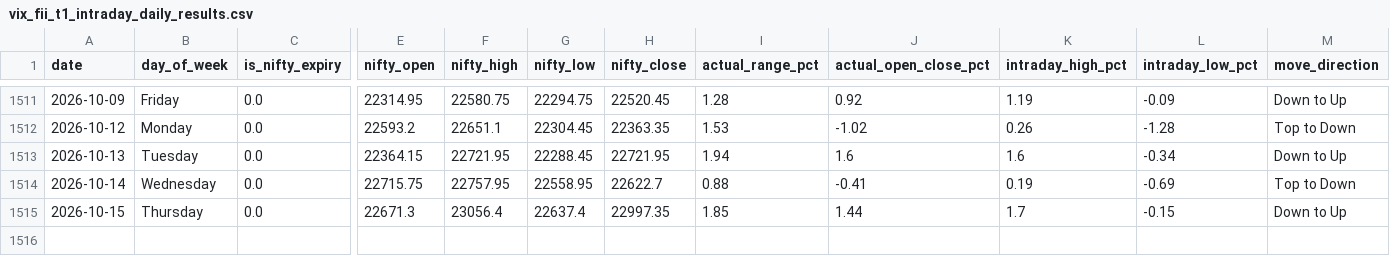
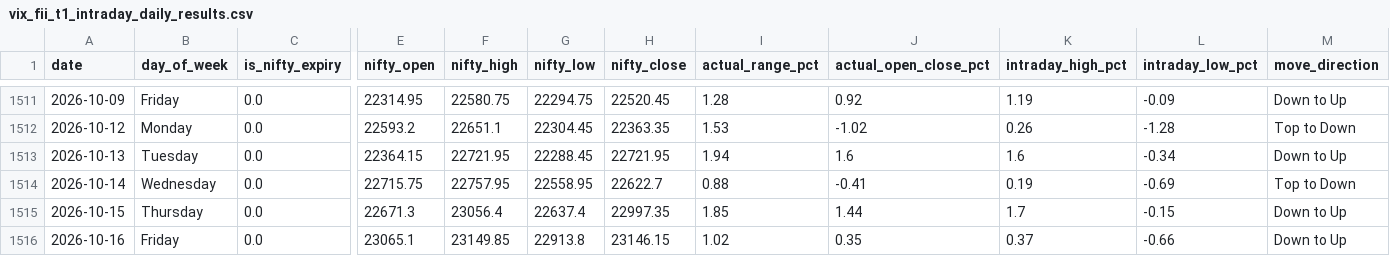
Before and after one commit to manish70158/vix-backtest-analysis, a CSV file: vix_fii_t1_intraday_daily_results.csv, drawn as a sheet; only a part is shown, gaps mark what is left out; rows hold the shown columns only; the diff names each change by its address in the sheet, - before the commit and + after, or states it on an @@ line.

```diff
--- a/vix_fii_t1_intraday_daily_results.csv
+++ b/vix_fii_t1_intraday_daily_results.csv
+row 1516: 2026-10-16 | Friday | 0.0 | 23065.1 | 23149.85 | 22913.8 | 23146.15 | 1.02 | 0.35 | 0.37 | -0.66 | Down to Up
```
Also changed, not shown: sensex-analysis/bse_fii_t1_daily.csv, sensex-analysis/sensex_bse_participant_wise_daily.csv, 1 other file.
